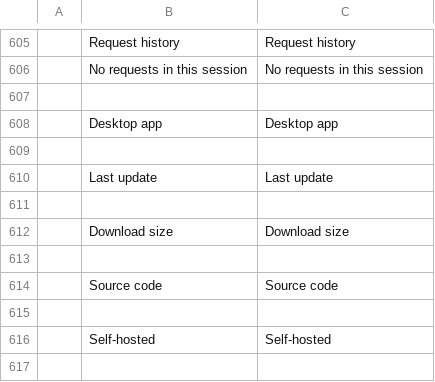
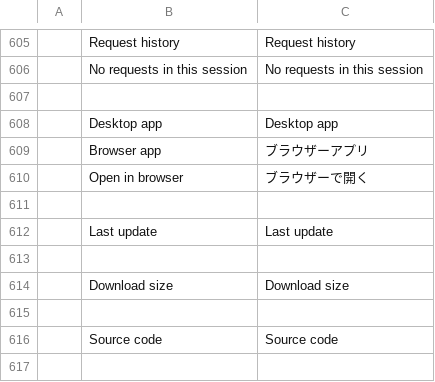
Before and after one commit to pampa-stack/shiftanything, a TSV file: crates/ui-egui/src/i18n/ja.tsv, drawn as a sheet; only a part is shown, gaps mark what is left out; the shorter side is filled out with more unchanged rows; the diff names each change by its address in the sheet, - before the commit and + after, or states it on an @@ line.

```diff
--- a/crates/ui-egui/src/i18n/ja.tsv
+++ b/crates/ui-egui/src/i18n/ja.tsv
+row 609:  | Browser app | ブラウザーアプリ
+row 610:  | Open in browser | ブラウザーで開く
```
Also changed, not shown: crates/ui-egui/src/i18n/cs.tsv, crates/ui-egui/src/i18n/ka.tsv, 36 other files.
